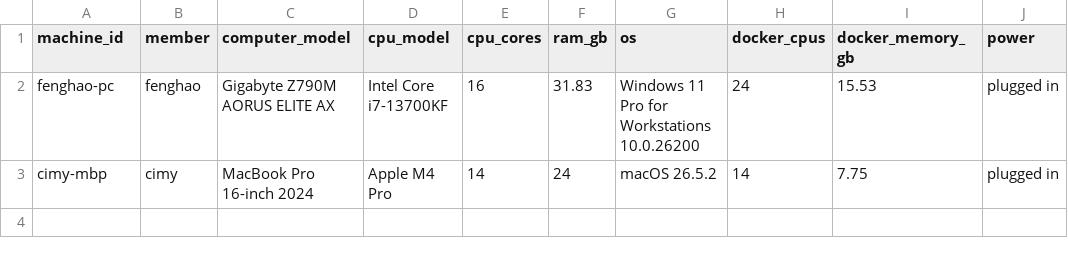
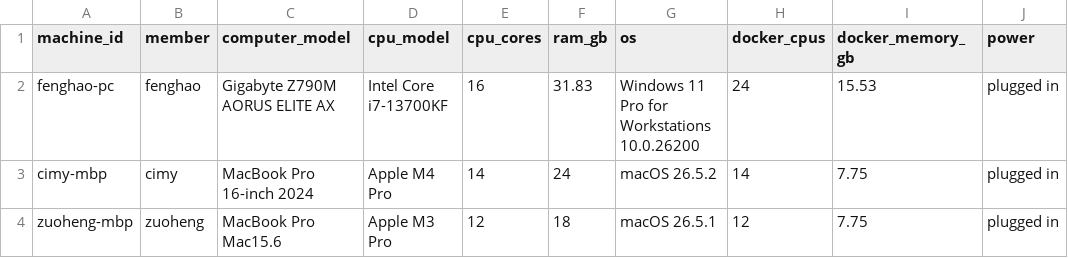
Before and after one commit to CarlosCui123/26F-DS4300-P01, a CSV file: machines.csv, drawn as a sheet; the diff names each change by its address in the sheet, - before the commit and + after, or states it on an @@ line.

Commit message:
Record Member C benchmarks and team report evidence

```diff
--- a/machines.csv
+++ b/machines.csv
+row 4: zuoheng-mbp | zuoheng | MacBook Pro Mac15.6 | Apple M3 Pro | 12 | 18 | macOS 26.5.1 | 12 | 7.75 | plugged in
```
Also changed, not shown: 39 other files.
